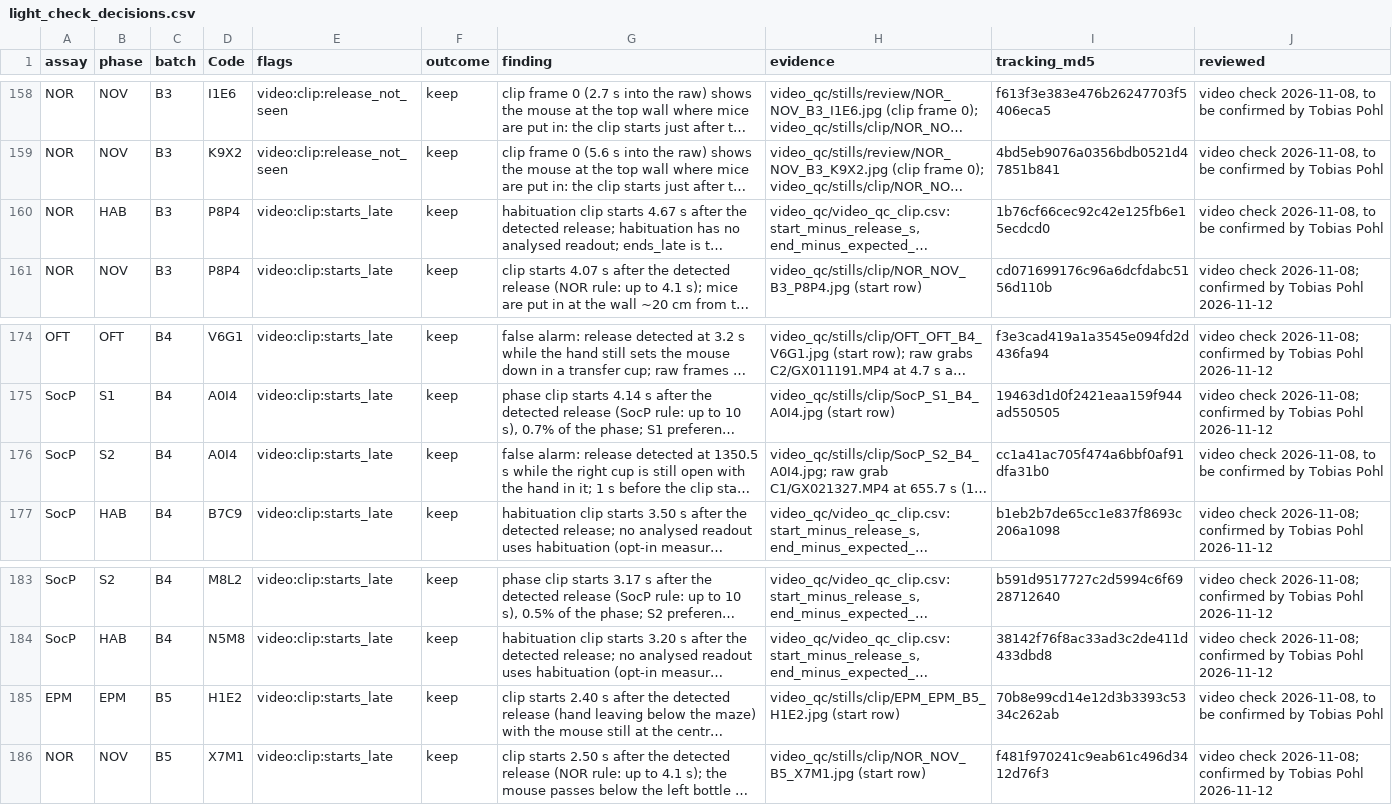
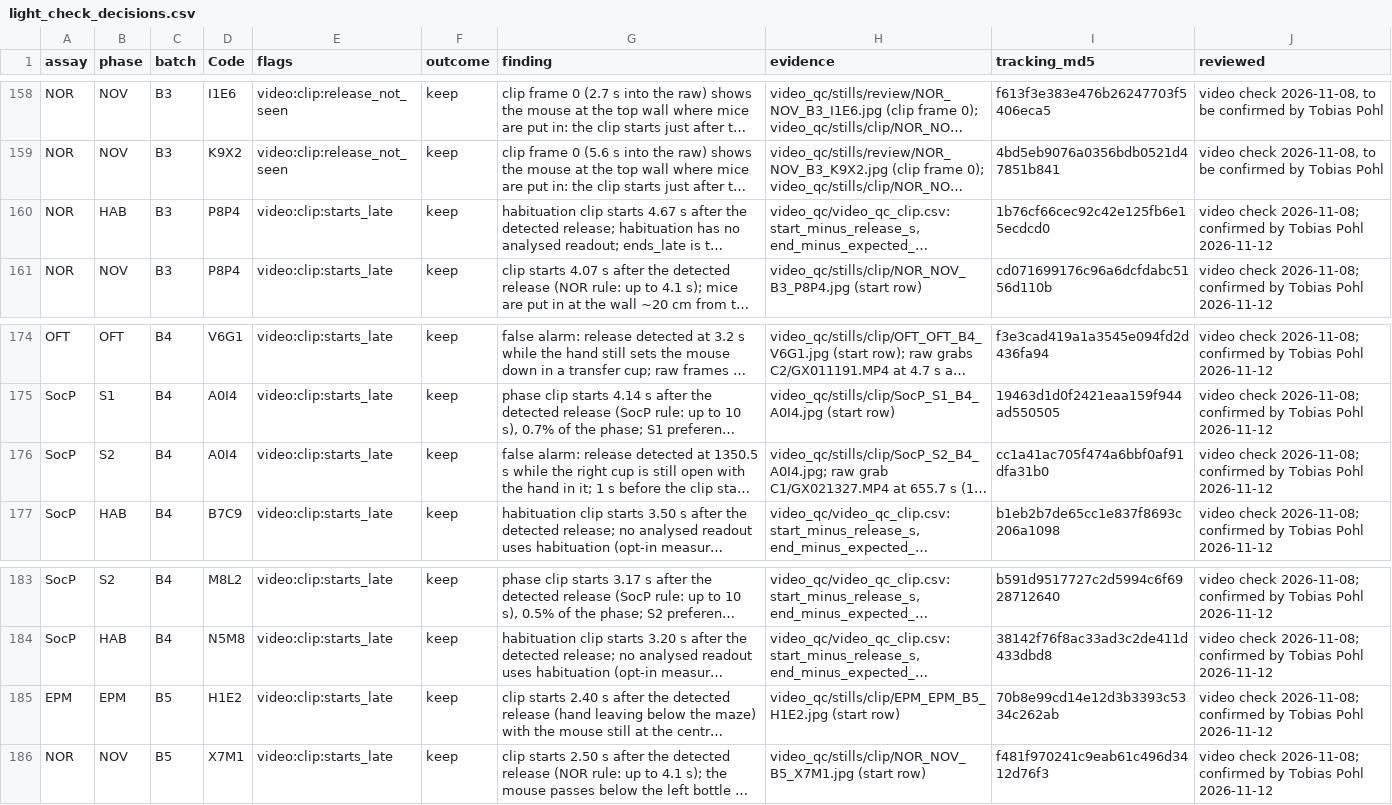
Before and after one commit to topohl/SLEAPanalyzer, a CSV file: validation/exp9_boris/config/light_check_decisions.csv, drawn as a sheet; only a part is shown, gaps mark what is left out; long unchanged cells end in …; the diff covers the shown part only; the diff names each change by its address in the sheet, - before the commit and + after, or states it on an @@ line.

Commit message:
Record the second round of light-check answers
OR104 (N4W8): the time under the open arm is not open-arm time; leave
out 107.0-122.2 s. Reflections confirmed as no hand, brief hands left
in, four late starts and two clips with extra frames kept, and the
M8P3 closed entry drawn by a fill kept as scored.

```diff
--- a/validation/exp9_boris/config/light_check_decisions.csv
+++ b/validation/exp9_boris/config/light_check_decisions.csv
-J160 (reviewed): video check 2026-11-08, to be confirmed by Tobias Pohl
+J160 (reviewed): video check 2026-11-08; confirmed by Tobias Pohl 2026-11-12
-J176 (reviewed): video check 2026-11-08, to be confirmed by Tobias Pohl
+J176 (reviewed): video check 2026-11-08; confirmed by Tobias Pohl 2026-11-12
-J185 (reviewed): video check 2026-11-08, to be confirmed by Tobias Pohl
+J185 (reviewed): video check 2026-11-08; confirmed by Tobias Pohl 2026-11-12
```
Also changed, not shown: 26 edited cells elsewhere in this file.
